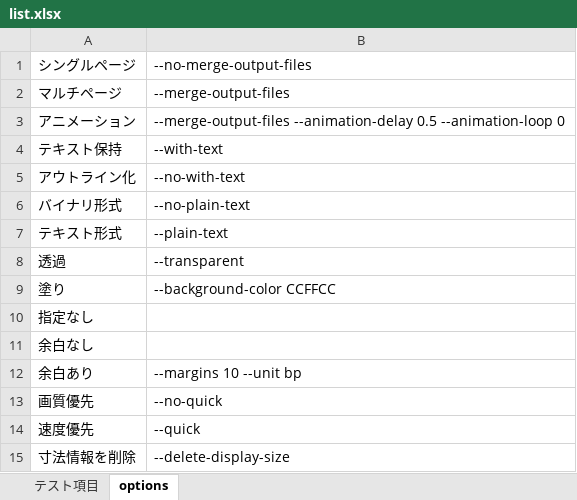
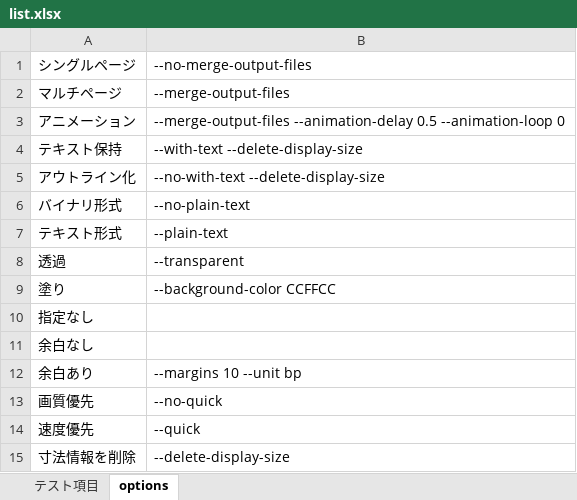
Before and after one commit to doraTeX/TeX2img, an Excel workbook: te st/list.xlsx, sheet options, drawn as a sheet; values as stored, in another font and other column widths than the file's, no borders; the diff names each change by its address in the sheet, - before the commit and + after, or states it on an @@ line.

```diff
--- a/te st/list.xlsx (sheet options)
+++ b/te st/list.xlsx (sheet options)
-B4: --with-text
+B4: --with-text --delete-display-size
-B5: --no-with-text
+B5: --no-with-text --delete-display-size
```
Also changed, not shown: sheet テスト項目, 2 other files.
